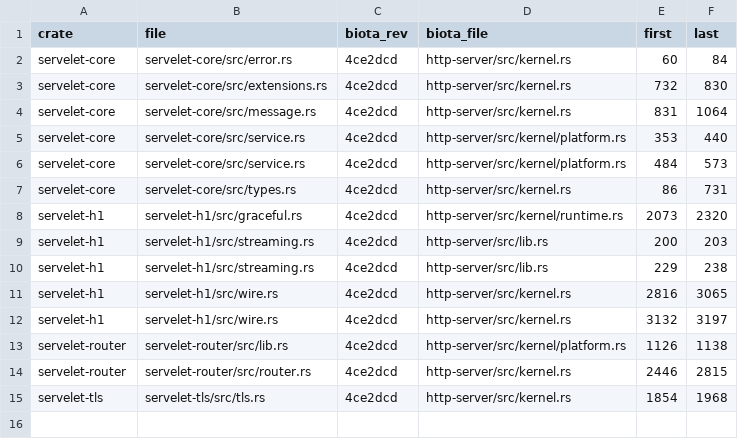
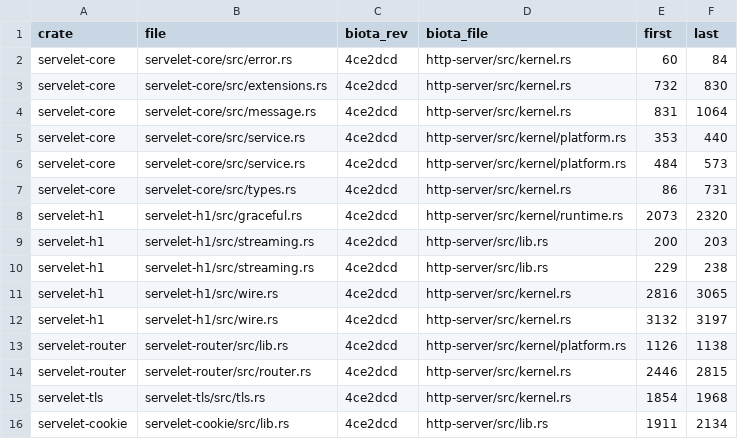
Before and after one commit to webfold-ai/servelet, a TSV file: budget/ranges.tsv, drawn as a sheet.

Commit message:
feat(cookie): servelet-cookie, byte-for-byte from biota 4ce2dcd lib.rs 1910-2135
The `pub mod cookie` body moves whole: 1911-2134 to src/lib.rs, the six
#[cfg(test)] tests (2081-2134) to tests/moved.rs. 6 of 6 tests moved.

Zero dependencies, measured not assumed: census section 7's symbol grep over
the whole span finds no tokio/rustls/hashtrinity/serde/bytes reference.
cargo tree -p servelet-cookie --prefix none | sort -u | wc -l = 1.

scripts/verify_move.py: 119 of 120 code lines verbatim in biota; the one
documented deviation is the crate-level #![forbid(unsafe_code)].

Mutation C: SameSite::Lax emitting "Loose" turns
moved::builder_encodes_all_attributes_in_actix_order red (caught).

scripts/gates.sh: ALL GATES PASSED (5 crates, budget ratchet, dep weight).

```diff
--- a/budget/ranges.tsv
+++ b/budget/ranges.tsv
@@ -15 +15,2 @@ servelet-router	servelet-router/src/router.rs	4ce2dcd	http-server/src/kernel.rs
 servelet-tls	servelet-tls/src/tls.rs	4ce2dcd	http-server/src/kernel.rs	1854	1968
+servelet-cookie	servelet-cookie/src/lib.rs	4ce2dcd	http-server/src/lib.rs	1911	2134
```
Also changed, not shown: 10 other files.
